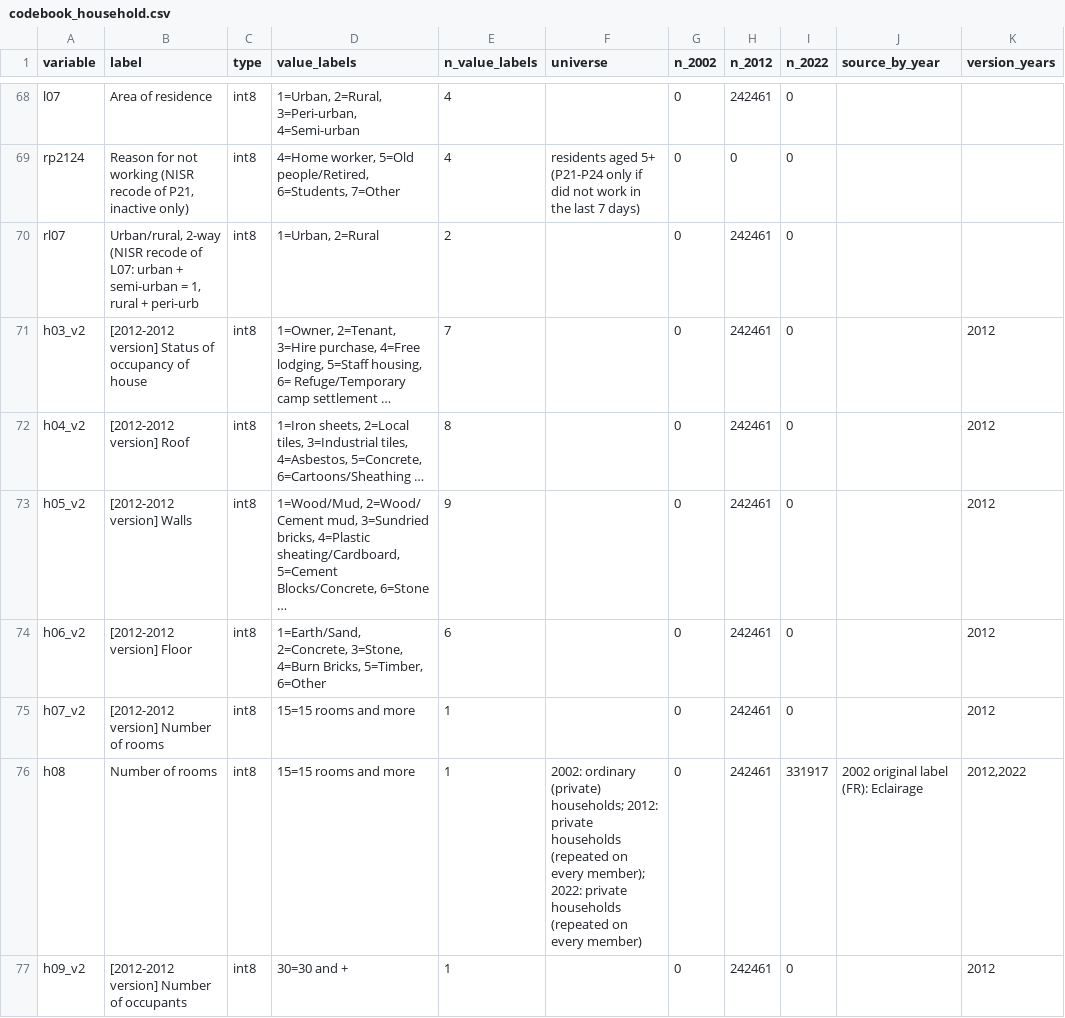
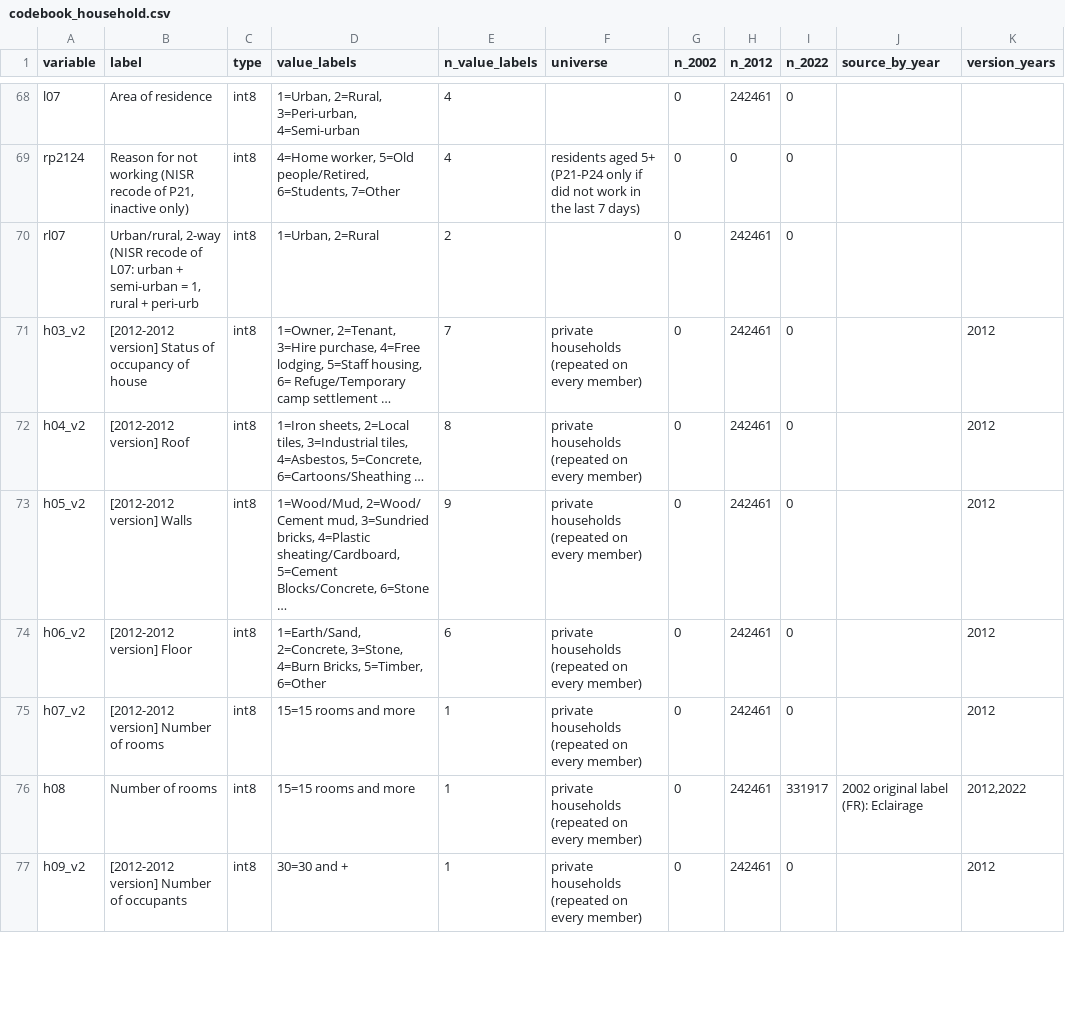
Before and after one commit to allegra-saggese/rwa-trs, a CSV file: NISR/Census-PHC/codebook_household.csv, drawn as a sheet; only a part is shown, gaps mark what is left out; the diff covers the shown part only; the diff names each change by its address in the sheet, - before the commit and + after, or states it on an @@ line.

```diff
--- a/NISR/Census-PHC/codebook_household.csv
+++ b/NISR/Census-PHC/codebook_household.csv
-F71:F75 (universe): (empty)
+F71:F75 (universe): private households (repeated on every member)
-F76 (universe): 2002: ordinary (private) households; 2012: private households (repeated on every member); 2022: private households…
+F76 (universe): private households…
-F77 (universe): (empty)
+F77 (universe): private households (repeated on every member)
```
Also changed, not shown: 45 edited cells elsewhere in this file, NISR/Census-PHC/codebook_person.csv, NISR/Labour-Force-Survey-LFS/codebook_person.csv, 6 other files.
